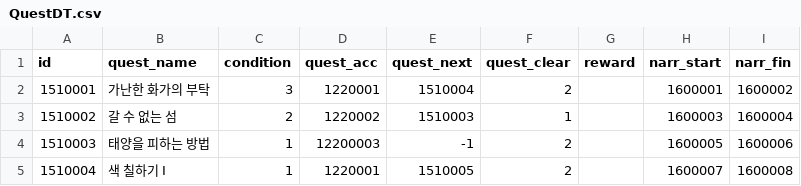
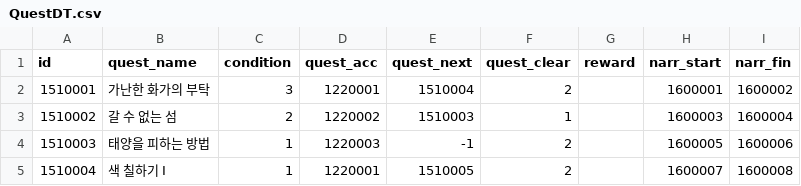
Before and after one commit to khee8469/ProjectMonet, a CSV file: Assets/PG_SJC/Resources/DataTable/QuestDT.csv, drawn as a sheet.

```diff
--- a/Assets/PG_SJC/Resources/DataTable/QuestDT.csv
+++ b/Assets/PG_SJC/Resources/DataTable/QuestDT.csv
@@ -3,3 +3,3 @@ id,quest_name,condition,quest_acc,quest_next,quest_clear,reward,narr_start,narr_
 1510002,갈 수 없는 섬,2,1220002,1510003,1,,1600003,1600004
-1510003,태양을 피하는 방법,1,12200003,-1,2,,1600005,1600006
+1510003,태양을 피하는 방법,1,1220003,-1,2,,1600005,1600006
 1510004,색 칠하기 I,1,1220001,1510005,2,,1600007,1600008
```
Also changed, not shown: 11 other files.
